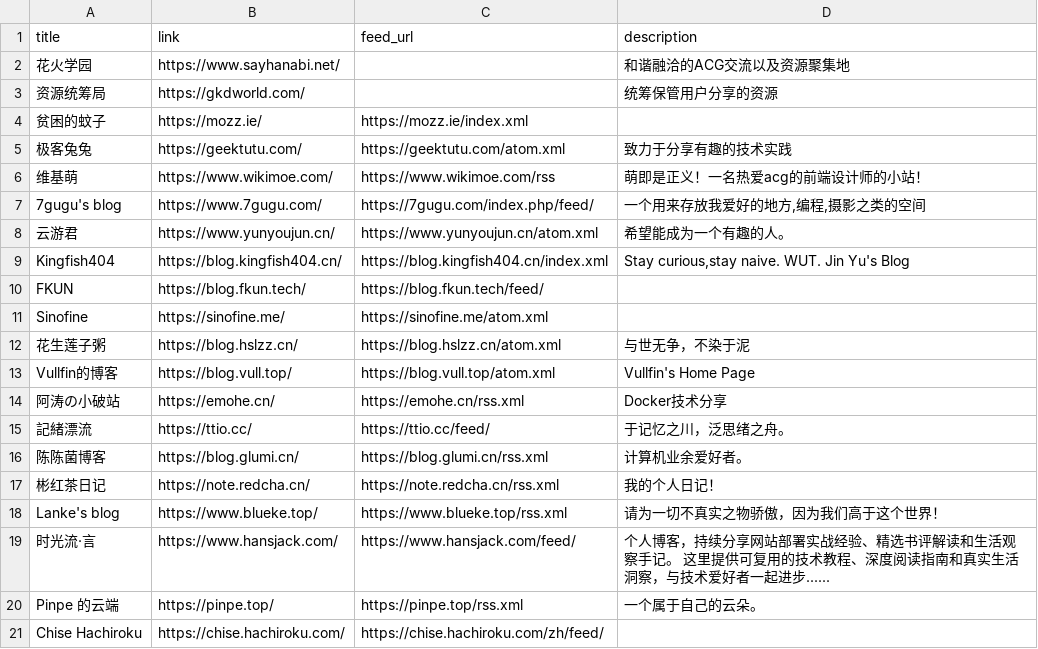
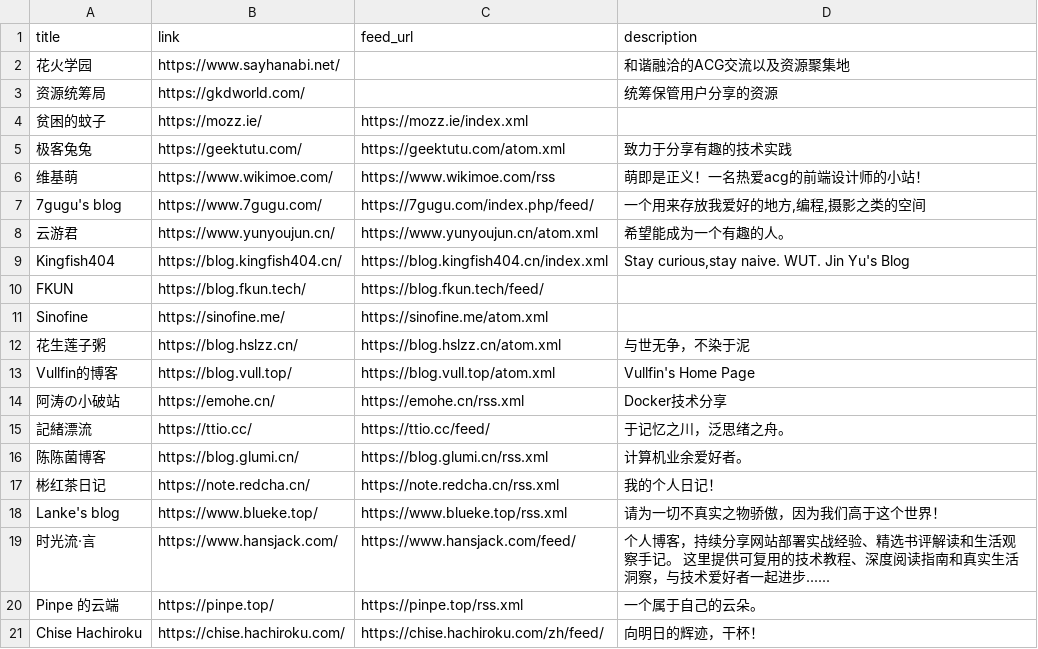
Before and after one commit to Mabbs/mabbs.github.io, a CSV file: _data/links.csv, drawn as a sheet.

Commit message:
Update 6 files
- /_data/links.csv
- /_data/proxylist.yml
- /_tools/envs_post-receive
- /_tools/serv00_post-receive
- /_tools/ai-summary.js
- /_posts/2025-09-01-quine.md

```diff
--- a/_data/links.csv
+++ b/_data/links.csv
@@ -20,2 +20,2 @@ Lanke's blog,https://www.blueke.top/,https://www.blueke.top/rss.xml,请为一切
 Pinpe 的云端,https://pinpe.top/,https://pinpe.top/rss.xml,一个属于自己的云朵。
-Chise Hachiroku,https://chise.hachiroku.com/,https://chise.hachiroku.com/zh/feed/,
+Chise Hachiroku,https://chise.hachiroku.com/,https://chise.hachiroku.com/zh/feed/,向明日的辉迹，干杯！
```
Also changed, not shown: 5 other files.
